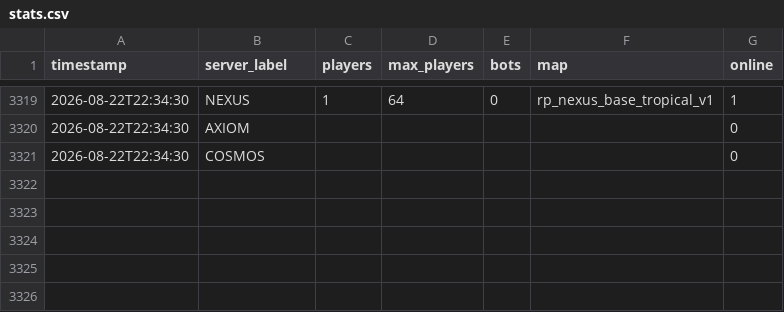
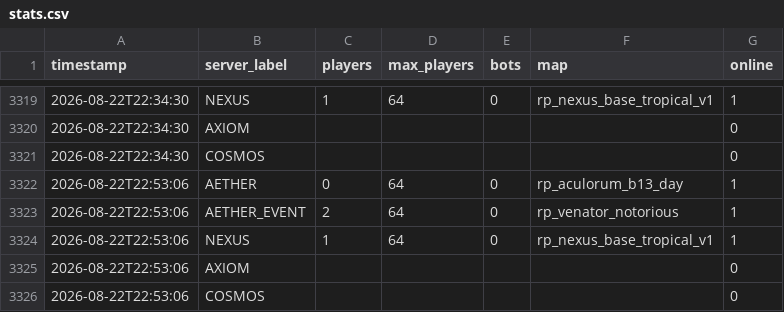
Before and after one commit to Fertouillle/gmod-monitor, a CSV file: stats.csv, drawn as a sheet; only a part is shown, gaps mark what is left out; the diff names each change by its address in the sheet, - before the commit and + after, or states it on an @@ line.

```diff
--- a/stats.csv
+++ b/stats.csv
+row 3322: 2026-08-22T22:53:06 | AETHER | 0 | 64 | 0 | rp_aculorum_b13_day | 1
+row 3323: 2026-08-22T22:53:06 | AETHER_EVENT | 2 | 64 | 0 | rp_venator_notorious | 1
+row 3324: 2026-08-22T22:53:06 | NEXUS | 1 | 64 | 0 | rp_nexus_base_tropical_v1 | 1
+row 3325: 2026-08-22T22:53:06 | AXIOM |  |  |  |  | 0
+row 3326: 2026-08-22T22:53:06 | COSMOS |  |  |  |  | 0
```
